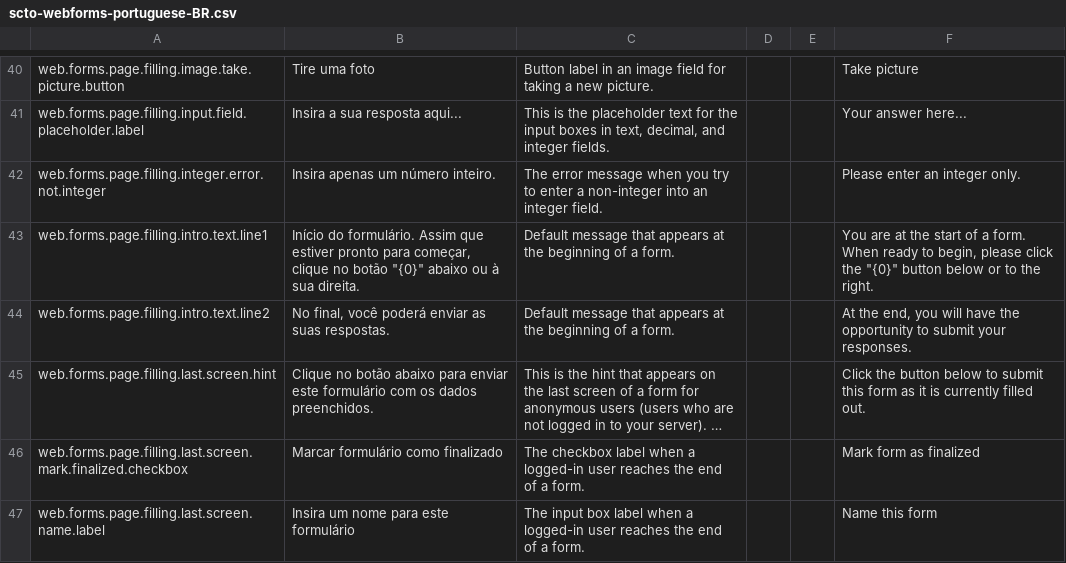
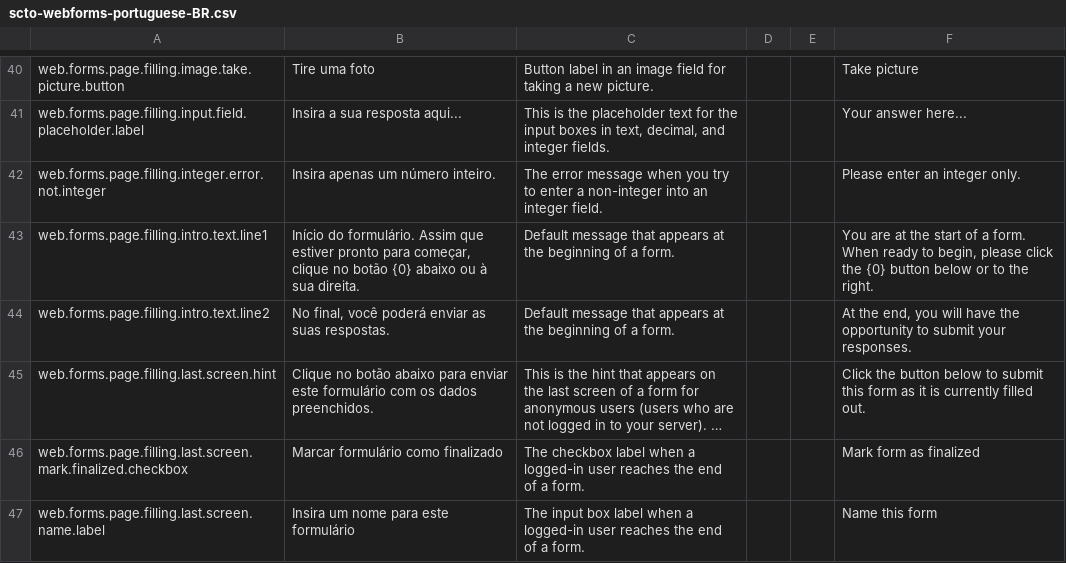
Before and after one commit to surveycto/translation-tables, a CSV file: webforms-user-submitted/scto-webforms-portuguese-BR.csv, drawn as a sheet; only a part is shown, gaps mark what is left out; long unchanged cells end in ….

```diff
--- a/webforms-user-submitted/scto-webforms-portuguese-BR.csv
+++ b/webforms-user-submitted/scto-webforms-portuguese-BR.csv
@@ -42,3 +42,3 @@ web.forms.page.filling.input.field.placeholder.label,"Insira a sua resposta aqui
 web.forms.page.filling.integer.error.not.integer,"Insira apenas um número inteiro.","The error message when you try to enter a non-integer into an integer field.",,,"Please enter an integer only."
-web.forms.page.filling.intro.text.line1,"Início do formulário. Assim que estiver pronto para começar, clique no botão ""{0}"" abaixo ou à sua direita.","Default message that appears at the beginning of a form.",,,"You are at the start of a form. When ready to begin, please click the ""{0}"" button below or to the right."
+web.forms.page.filling.intro.text.line1,"Início do formulário. Assim que estiver pronto para começar, clique no botão {0} abaixo ou à sua direita.","Default message that appears at the beginning of a form.",,,"You are at the start of a form. When ready to begin, please click the {0} button below or to the right."
 web.forms.page.filling.intro.text.line2,"No final, você poderá enviar as suas respostas.","Default message that appears at the beginning of a form.",,,"At the end, you will have the opportunity to submit your responses."
```
Also changed, not shown: webforms-user-submitted/scto-webforms-arabic.csv, webforms-user-submitted/scto-webforms-burmese.csv, 5 other files.
